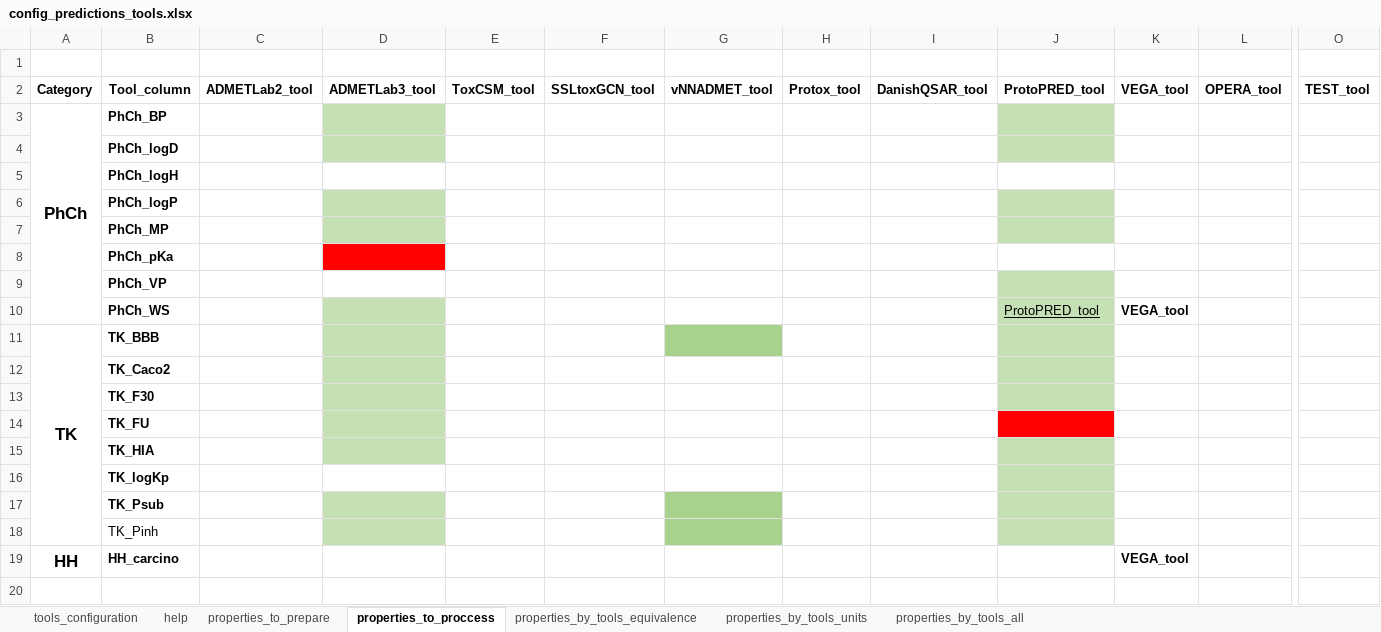
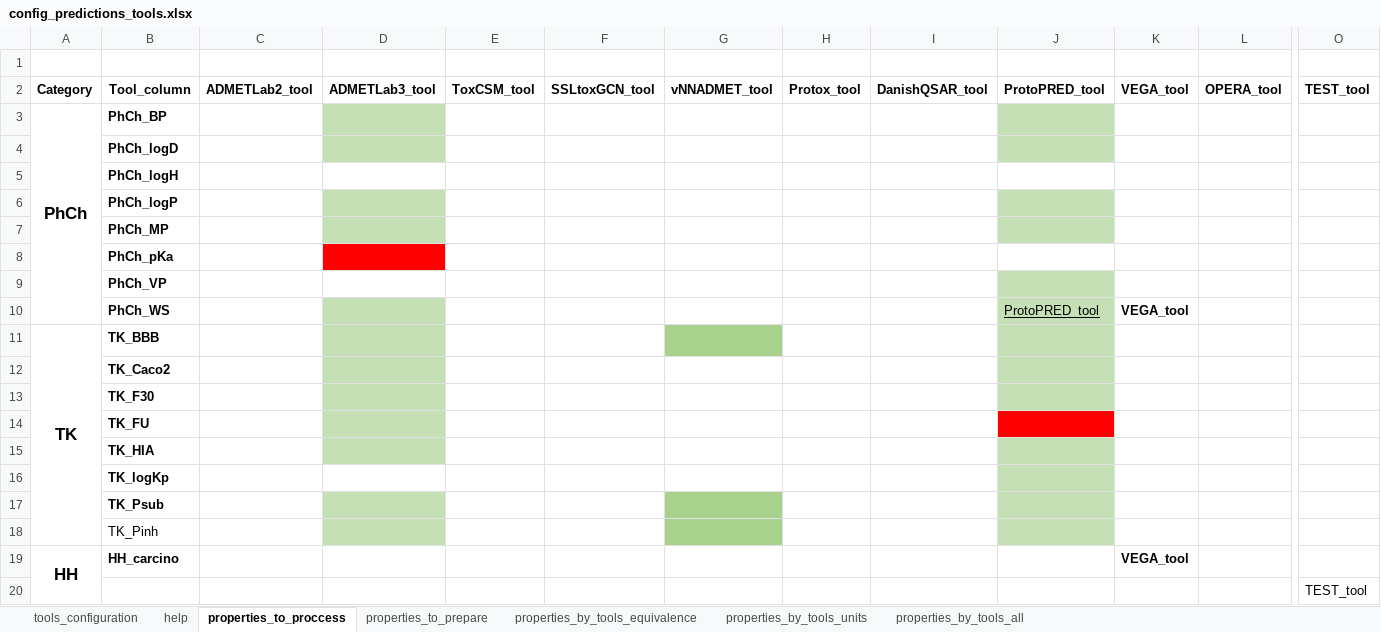
Before and after one commit to ProtoQSAR/IRB, an Excel workbook: scripts/prediction_files/config_predictions_tools.xlsx, sheet properties_to_proccess, drawn as a sheet; only a part is shown, gaps mark what is left out; values as stored, in another font and other column widths than the file's, no borders; rows hold the shown columns only; the diff names each change by its address in the sheet, - before the commit and + after, or states it on an @@ line.

```diff
--- a/scripts/prediction_files/config_predictions_tools.xlsx (sheet properties_to_proccess)
+++ b/scripts/prediction_files/config_predictions_tools.xlsx (sheet properties_to_proccess)
@@ sheet tab order changed: tools_configuration | help | properties_to_proccess | properties_to_prepare | properties_by_tools_equivalence | properties_by_tools_units | properties_by_tools_all @@
+A19:A20 merged
+row 20:  |  |  |  |  |  |  |  |  |  |  |  | TEST_tool
```
Also changed, not shown: sheet properties_to_prepare, sheet properties_by_tools_equivalence, 43 other files.
